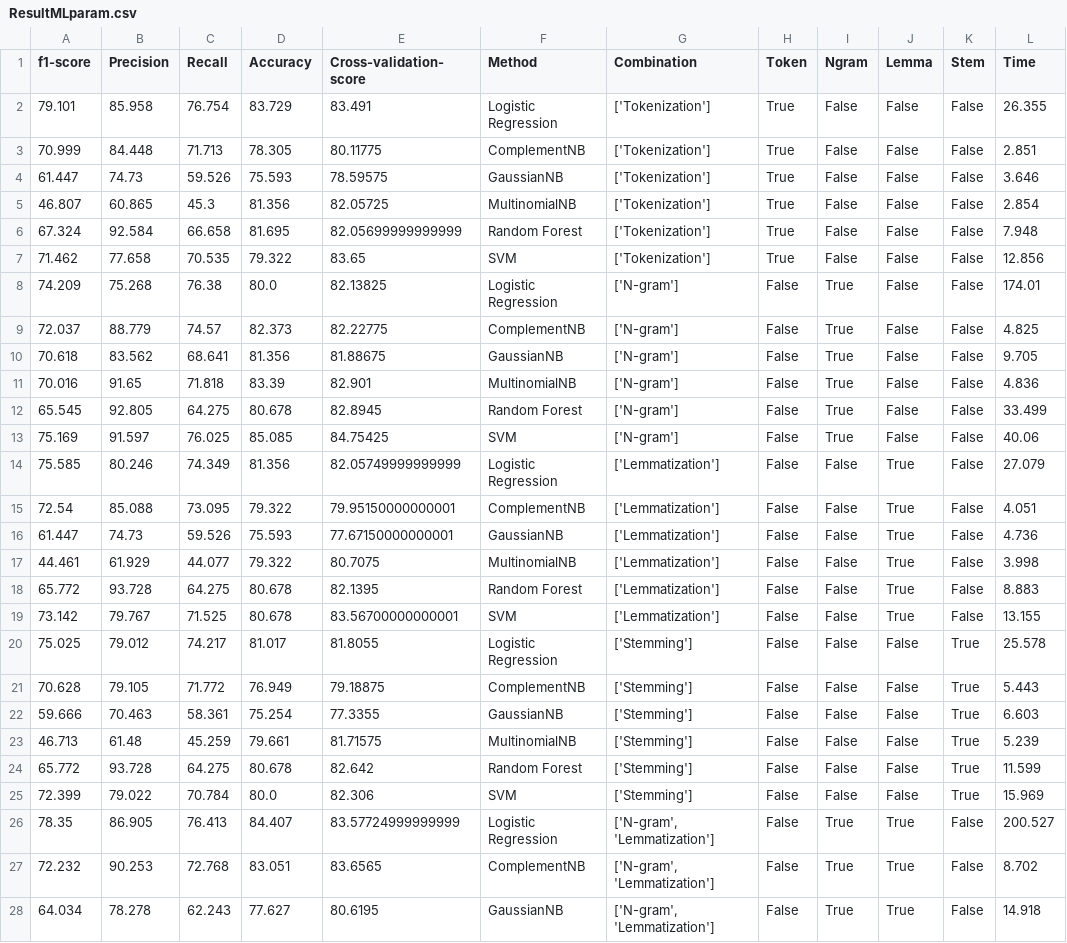
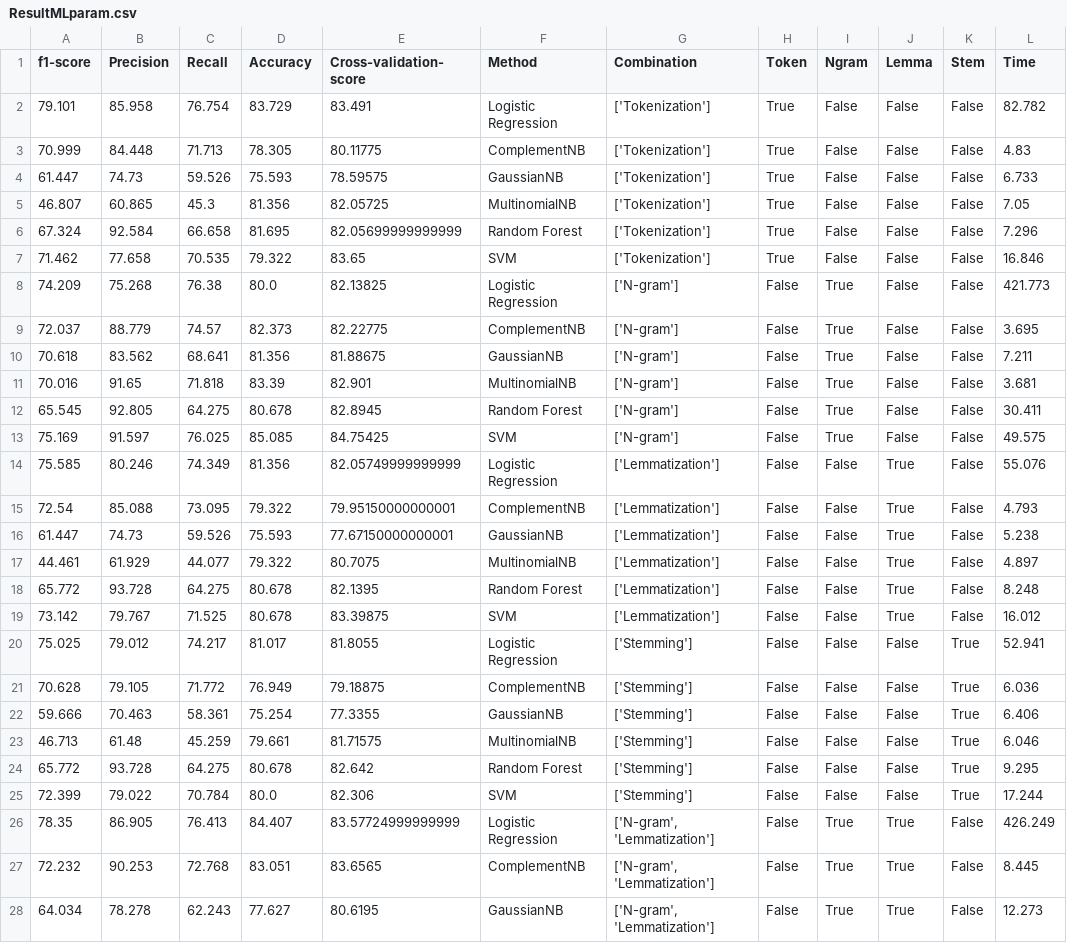
Before and after one commit to 0AlphaZero0/Text-Classification-Data-Citation-EuropePMC, a CSV file: MLAnalysis/ResultMLparam.csv, drawn as a sheet; only a part is shown; the diff covers the shown part only.

Commit message:
Update ResultMLparam.csv

```diff
--- a/MLAnalysis/ResultMLparam.csv
+++ b/MLAnalysis/ResultMLparam.csv
@@ -1,28 +1,28 @@
 f1-score	Precision	Recall	Accuracy	Cross-validation-score	Method	Combination	Token	Ngram	Lemma	Stem	Time
-79.101	85.958	76.754	83.729	83.491	Logistic Regression	['Tokenization']	True	False	False	False	26.355
-70.999	84.448	71.713	78.305	80.11775	ComplementNB	['Tokenization']	True	False	False	False	2.851
-61.447	74.73	59.526	75.593	78.59575	GaussianNB	['Tokenization']	True	False	False	False	3.646
-46.807	60.865	45.3	81.356	82.05725	MultinomialNB	['Tokenization']	True	False	False	False	2.854
-67.324	92.584	66.658	81.695	82.05699999999999	Random Forest	['Tokenization']	True	False	False	False	7.948
-71.462	77.658	70.535	79.322	83.65	SVM	['Tokenization']	True	False	False	False	12.856
-74.209	75.268	76.38	80.0	82.13825	Logistic Regression	['N-gram']	False	True	False	False	174.01
-72.037	88.779	74.57	82.373	82.22775	ComplementNB	['N-gram']	False	True	False	False	4.825
-70.618	83.562	68.641	81.356	81.88675	GaussianNB	['N-gram']	False	True	False	False	9.705
-70.016	91.65	71.818	83.39	82.901	MultinomialNB	['N-gram']	False	True	False	False	4.836
-65.545	92.805	64.275	80.678	82.8945	Random Forest	['N-gram']	False	True	False	False	33.499
-75.169	91.597	76.025	85.085	84.75425	SVM	['N-gram']	False	True	False	False	40.06
-75.585	80.246	74.349	81.356	82.05749999999999	Logistic Regression	['Lemmatization']	False	False	True	False	27.079
-72.54	85.088	73.095	79.322	79.95150000000001	ComplementNB	['Lemmatization']	False	False	True	False	4.051
-61.447	74.73	59.526	75.593	77.67150000000001	GaussianNB	['Lemmatization']	False	False	True	False	4.736
-44.461	61.929	44.077	79.322	80.7075	MultinomialNB	['Lemmatization']	False	False	True	False	3.998
-65.772	93.728	64.275	80.678	82.1395	Random Forest	['Lemmatization']	False	False	True	False	8.883
-73.142	79.767	71.525	80.678	83.56700000000001	SVM	['Lemmatization']	False	False	True	False	13.155
-75.025	79.012	74.217	81.017	81.8055	Logistic Regression	['Stemming']	False	False	False	True	25.578
-70.628	79.105	71.772	76.949	79.18875	ComplementNB	['Stemming']	False	False	False	True	5.443
-59.666	70.463	58.361	75.254	77.3355	GaussianNB	['Stemming']	False	False	False	True	6.603
-46.713	61.48	45.259	79.661	81.71575	MultinomialNB	['Stemming']	False	False	False	True	5.239
-65.772	93.728	64.275	80.678	82.642	Random Forest	['Stemming']	False	False	False	True	11.599
-72.399	79.022	70.784	80.0	82.306	SVM	['Stemming']	False	False	False	True	15.969
-78.35	86.905	76.413	84.407	83.57724999999999	Logistic Regression	['N-gram', 'Lemmatization']	False	True	True	False	200.527
-72.232	90.253	72.768	83.051	83.6565	ComplementNB	['N-gram', 'Lemmatization']	False	True	True	False	8.702
-64.034	78.278	62.243	77.627	80.6195	GaussianNB	['N-gram', 'Lemmatization']	False	True	True	False	14.918
+79.101	85.958	76.754	83.729	83.491	Logistic Regression	['Tokenization']	True	False	False	False	82.782
+70.999	84.448	71.713	78.305	80.11775	ComplementNB	['Tokenization']	True	False	False	False	4.83
+61.447	74.73	59.526	75.593	78.59575	GaussianNB	['Tokenization']	True	False	False	False	6.733
+46.807	60.865	45.3	81.356	82.05725	MultinomialNB	['Tokenization']	True	False	False	False	7.05
+67.324	92.584	66.658	81.695	82.05699999999999	Random Forest	['Tokenization']	True	False	False	False	7.296
+71.462	77.658	70.535	79.322	83.65	SVM	['Tokenization']	True	False	False	False	16.846
+74.209	75.268	76.38	80.0	82.13825	Logistic Regression	['N-gram']	False	True	False	False	421.773
+72.037	88.779	74.57	82.373	82.22775	ComplementNB	['N-gram']	False	True	False	False	3.695
+70.618	83.562	68.641	81.356	81.88675	GaussianNB	['N-gram']	False	True	False	False	7.211
+70.016	91.65	71.818	83.39	82.901	MultinomialNB	['N-gram']	False	True	False	False	3.681
+65.545	92.805	64.275	80.678	82.8945	Random Forest	['N-gram']	False	True	False	False	30.411
+75.169	91.597	76.025	85.085	84.75425	SVM	['N-gram']	False	True	False	False	49.575
+75.585	80.246	74.349	81.356	82.05749999999999	Logistic Regression	['Lemmatization']	False	False	True	False	55.076
+72.54	85.088	73.095	79.322	79.95150000000001	ComplementNB	['Lemmatization']	False	False	True	False	4.793
+61.447	74.73	59.526	75.593	77.67150000000001	GaussianNB	['Lemmatization']	False	False	True	False	5.238
+44.461	61.929	44.077	79.322	80.7075	MultinomialNB	['Lemmatization']	False	False	True	False	4.897
+65.772	93.728	64.275	80.678	82.1395	Random Forest	['Lemmatization']	False	False	True	False	8.248
+73.142	79.767	71.525	80.678	83.39875	SVM	['Lemmatization']	False	False	True	False	16.012
+75.025	79.012	74.217	81.017	81.8055	Logistic Regression	['Stemming']	False	False	False	True	52.941
+70.628	79.105	71.772	76.949	79.18875	ComplementNB	['Stemming']	False	False	False	True	6.036
+59.666	70.463	58.361	75.254	77.3355	GaussianNB	['Stemming']	False	False	False	True	6.406
+46.713	61.48	45.259	79.661	81.71575	MultinomialNB	['Stemming']	False	False	False	True	6.046
+65.772	93.728	64.275	80.678	82.642	Random Forest	['Stemming']	False	False	False	True	9.295
+72.399	79.022	70.784	80.0	82.306	SVM	['Stemming']	False	False	False	True	17.244
+78.35	86.905	76.413	84.407	83.57724999999999	Logistic Regression	['N-gram', 'Lemmatization']	False	True	True	False	426.249
+72.232	90.253	72.768	83.051	83.6565	ComplementNB	['N-gram', 'Lemmatization']	False	True	True	False	8.445
+64.034	78.278	62.243	77.627	80.6195	GaussianNB	['N-gram', 'Lemmatization']	False	True	True	False	12.273
```
Also changed, not shown: 6 added rows and 3 edited cells elsewhere in this file.
